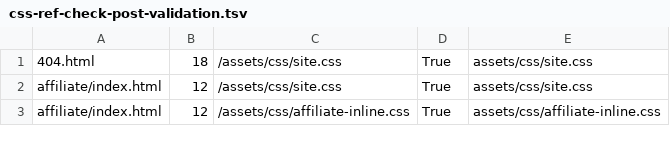
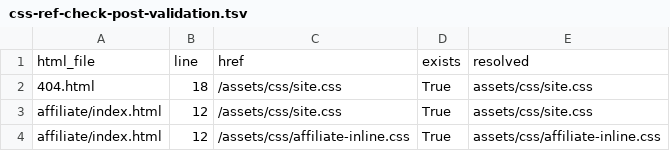
Before and after one commit to Jonathan-Harris1975/jonathan-harris-website, a TSV file: css-ref-check-post-validation.tsv, drawn as a sheet; only a part is shown.

```diff
--- a/css-ref-check-post-validation.tsv
+++ b/css-ref-check-post-validation.tsv
@@ -1 +1,2 @@
+html_file	line	href	exists	resolved
 404.html	18	/assets/css/site.css	True	assets/css/site.css
```
Also changed, not shown: 4 other files.
